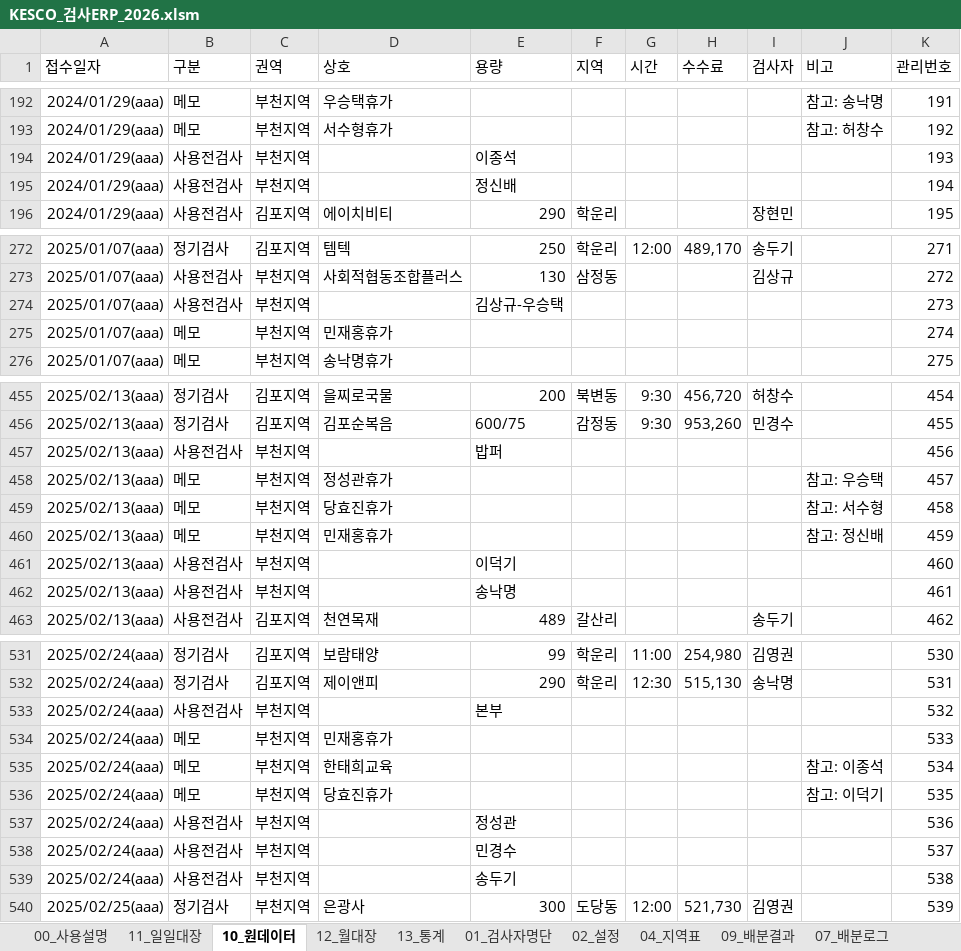
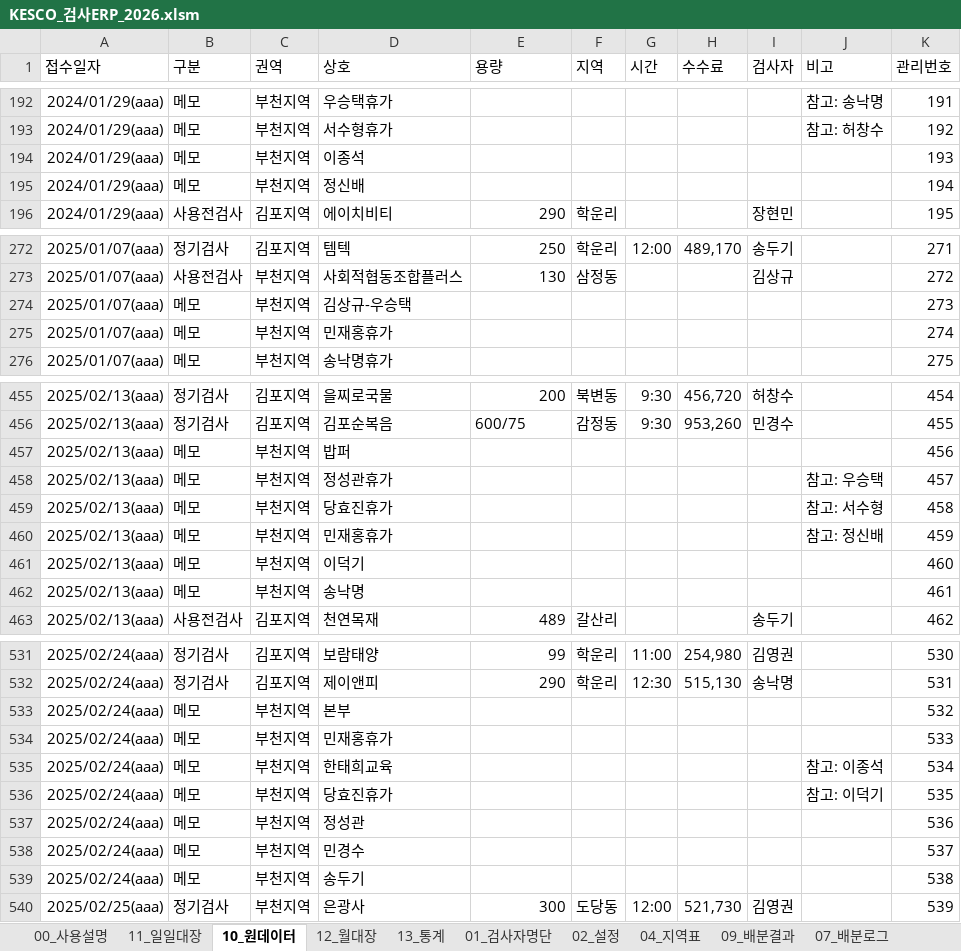
Before and after one commit to army5718-cyber/law-api-test, an Excel workbook: KESCO_검사ERP_2026.xlsm, sheet 10_원데이터, drawn as a sheet; only a part is shown, gaps mark what is left out; values as stored, in another font and other column widths than the file's, no borders; table styles not drawn; the diff covers the shown part only; the diff names each change by its address in the sheet, - before the commit and + after, or states it on an @@ line.

```diff
--- a/KESCO_검사ERP_2026.xlsm (sheet 10_원데이터)
+++ b/KESCO_검사ERP_2026.xlsm (sheet 10_원데이터)
-B194:B195 (구분): 사용전검사
+B194:B195 (구분): 메모
-D194 (상호): (empty)
+D194 (상호): 이종석
-E194 (용량): 이종석
+E194 (용량): (empty)
-D195 (상호): (empty)
+D195 (상호): 정신배
-E195 (용량): 정신배
+E195 (용량): (empty)
-B274 (구분): 사용전검사
+B274 (구분): 메모
-D274 (상호): (empty)
+D274 (상호): 김상규-우승택
-E274 (용량): 김상규-우승택
+E274 (용량): (empty)
-B457 (구분): 사용전검사
+B457 (구분): 메모
-D457 (상호): (empty)
+D457 (상호): 밥퍼
-E457 (용량): 밥퍼
+E457 (용량): (empty)
-B461:B462 (구분): 사용전검사
+B461:B462 (구분): 메모
-D461 (상호): (empty)
+D461 (상호): 이덕기
-E461 (용량): 이덕기
+E461 (용량): (empty)
-D462 (상호): (empty)
+D462 (상호): 송낙명
-E462 (용량): 송낙명
+E462 (용량): (empty)
-B533 (구분): 사용전검사
+B533 (구분): 메모
-D533 (상호): (empty)
+D533 (상호): 본부
-E533 (용량): 본부
+E533 (용량): (empty)
-B537:B539 (구분): 사용전검사
+B537:B539 (구분): 메모
-D537 (상호): (empty)
+D537 (상호): 정성관
-E537 (용량): 정성관
+E537 (용량): (empty)
-D538 (상호): (empty)
+D538 (상호): 민경수
-E538 (용량): 민경수
+E538 (용량): (empty)
-D539 (상호): (empty)
+D539 (상호): 송두기
-E539 (용량): 송두기
+E539 (용량): (empty)
```
Also changed, not shown: 12 edited cells elsewhere in this sheet, sheet 11_일일대장, charts or pictures, 13 other files.
